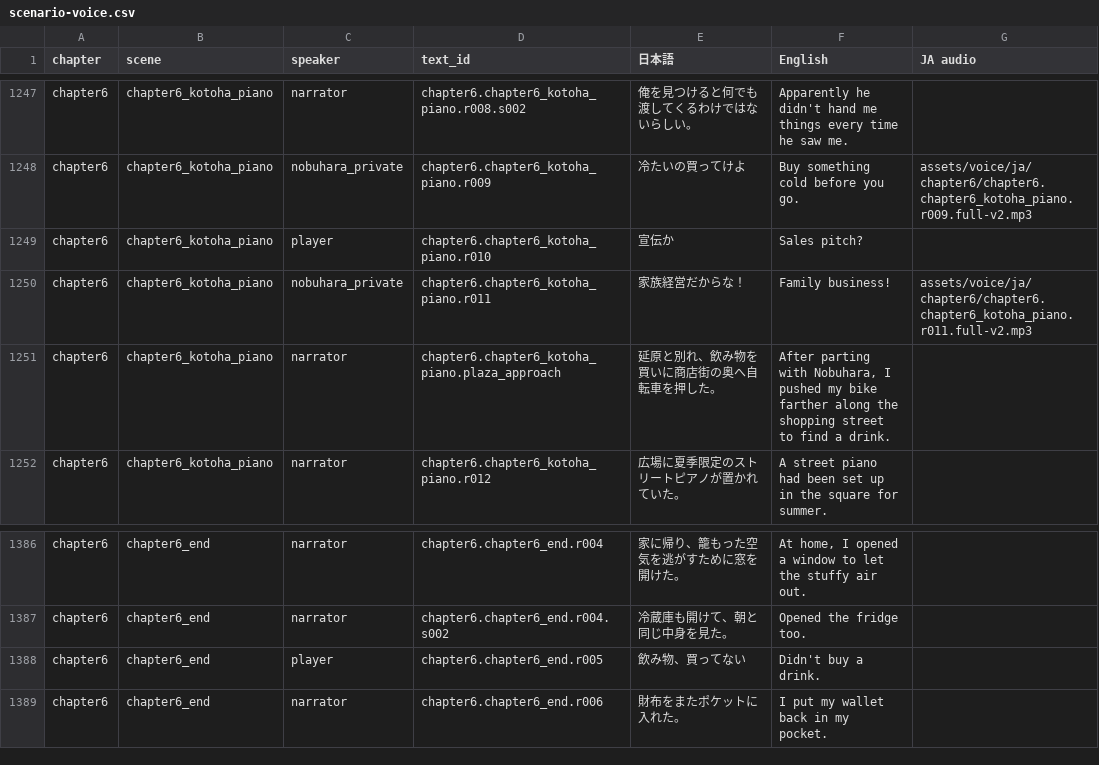
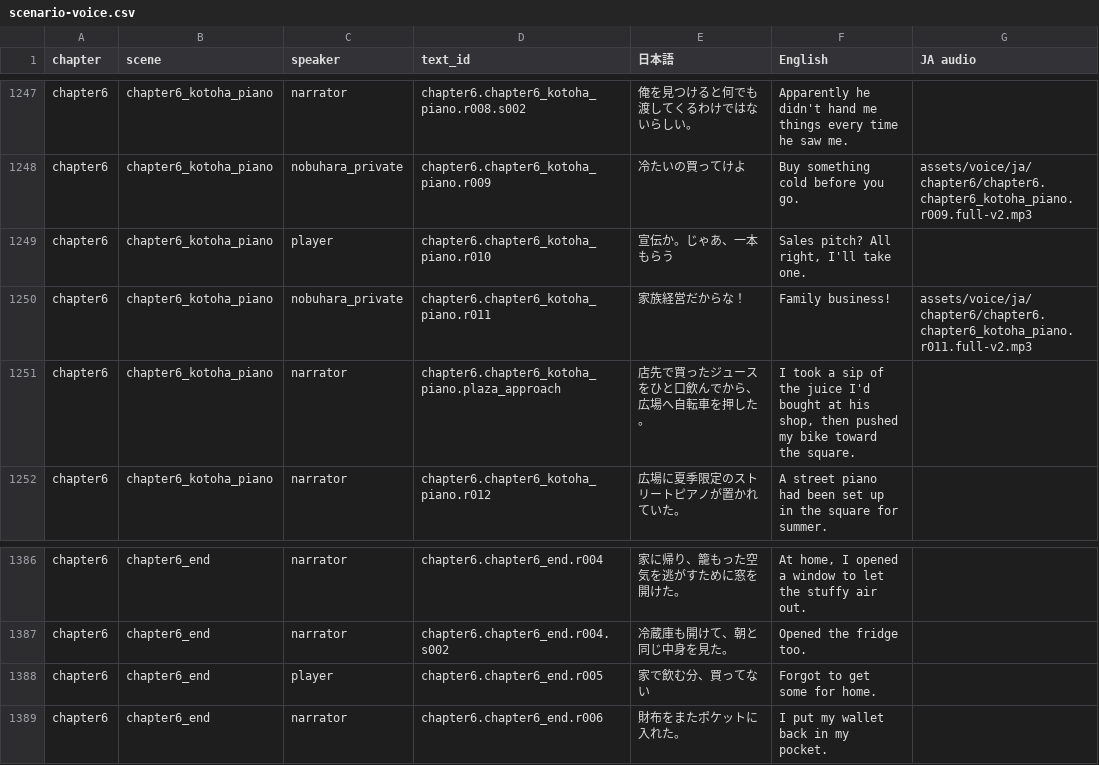
Before and after one commit to usakan2077/houkago_stella, a CSV file: docs/scenario-reference/scenario-voice.csv, drawn as a sheet; only a part is shown, gaps mark what is left out; the diff names each change by its address in the sheet, - before the commit and + after, or states it on an @@ line.

Commit message:
Slow scene transitions and fix summer drink continuity

```diff
--- a/docs/scenario-reference/scenario-voice.csv
+++ b/docs/scenario-reference/scenario-voice.csv
-E1249 (日本語): 宣伝か
+E1249 (日本語): 宣伝か。じゃあ、一本もらう
-F1249 (English): Sales pitch?
+F1249 (English): Sales pitch? All right, I'll take one.
-E1251 (日本語): 延原と別れ、飲み物を買いに商店街の奥へ自転車を押した。
+E1251 (日本語): 店先で買ったジュースをひと口飲んでから、広場へ自転車を押した。
-F1251 (English): After parting with Nobuhara, I pushed my bike farther along the shopping street to find a drink.
+F1251 (English): I took a sip of the juice I'd bought at his shop, then pushed my bike toward the square.
-E1388 (日本語): 飲み物、買ってない
+E1388 (日本語): 家で飲む分、買ってない
-F1388 (English): Didn't buy a drink.
+F1388 (English): Forgot to get some for home.
```
Also changed, not shown: 9 other files.
